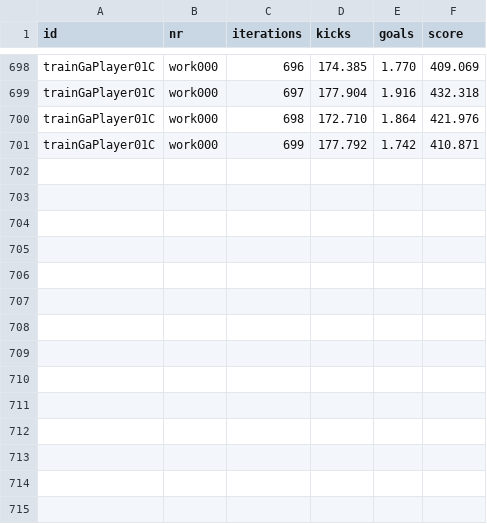
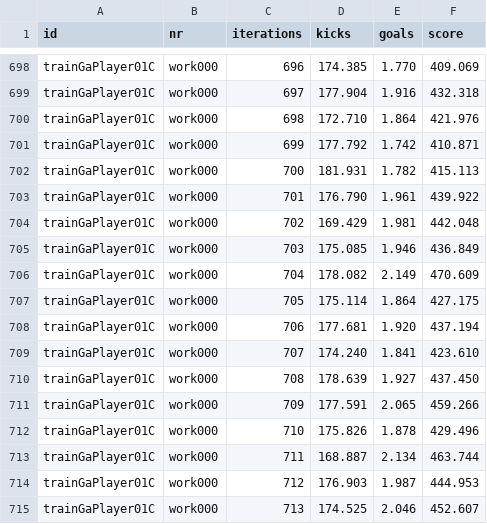
Before and after one commit to wwagner4/vsoc, a CSV file: vsoc-ga-2018/doc/training-results/exchange/workPlayer01/trainGaPlayer01C/work000/trainGaPlayer01C-work000-data.csv, drawn as a sheet; only a part is shown, gaps mark what is left out.

```diff
--- a/vsoc-ga-2018/doc/training-results/exchange/workPlayer01/trainGaPlayer01C/work000/trainGaPlayer01C-work000-data.csv
+++ b/vsoc-ga-2018/doc/training-results/exchange/workPlayer01/trainGaPlayer01C/work000/trainGaPlayer01C-work000-data.csv
@@ -701 +701,15 @@ trainGaPlayer01C;work000;698;172.710;1.864;421.976
 trainGaPlayer01C;work000;699;177.792;1.742;410.871
+trainGaPlayer01C;work000;700;181.931;1.782;415.113
+trainGaPlayer01C;work000;701;176.790;1.961;439.922
+trainGaPlayer01C;work000;702;169.429;1.981;442.048
+trainGaPlayer01C;work000;703;175.085;1.946;436.849
+trainGaPlayer01C;work000;704;178.082;2.149;470.609
+trainGaPlayer01C;work000;705;175.114;1.864;427.175
+trainGaPlayer01C;work000;706;177.681;1.920;437.194
+trainGaPlayer01C;work000;707;174.240;1.841;423.610
+trainGaPlayer01C;work000;708;178.639;1.927;437.450
+trainGaPlayer01C;work000;709;177.591;2.065;459.266
+trainGaPlayer01C;work000;710;175.826;1.878;429.496
+trainGaPlayer01C;work000;711;168.887;2.134;463.744
+trainGaPlayer01C;work000;712;176.903;1.987;444.953
+trainGaPlayer01C;work000;713;174.525;2.046;452.607
```
Also changed, not shown: vsoc-ga-2018/doc/training-results/exchange/workPlayer01/trainGaPlayer01C/work001/trainGaPlayer01C-work001-data.csv, vsoc-ga-2018/doc/training-results/exchange/workPlayer01/trainGaPlayer01C/work002/trainGaPlayer01C-work002-data.csv, 3 other files.
